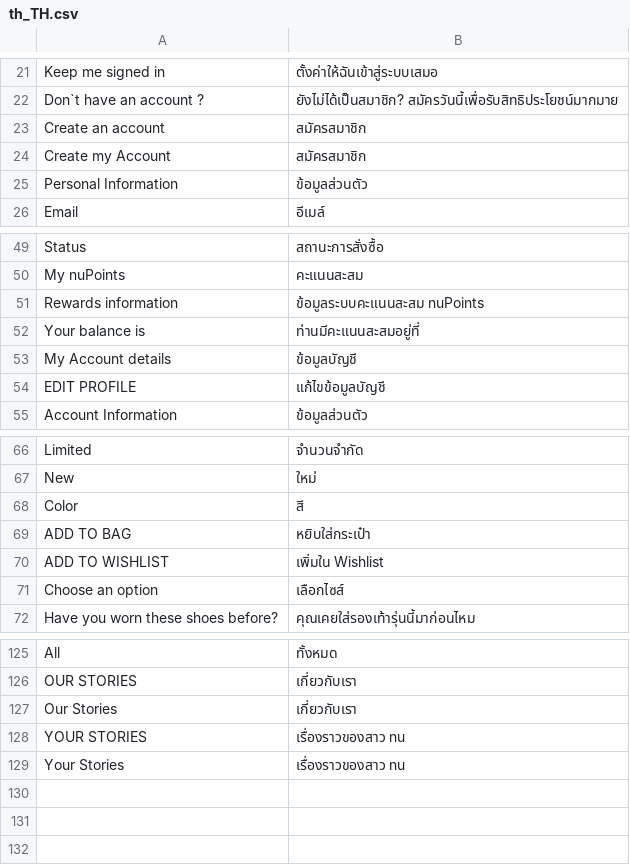
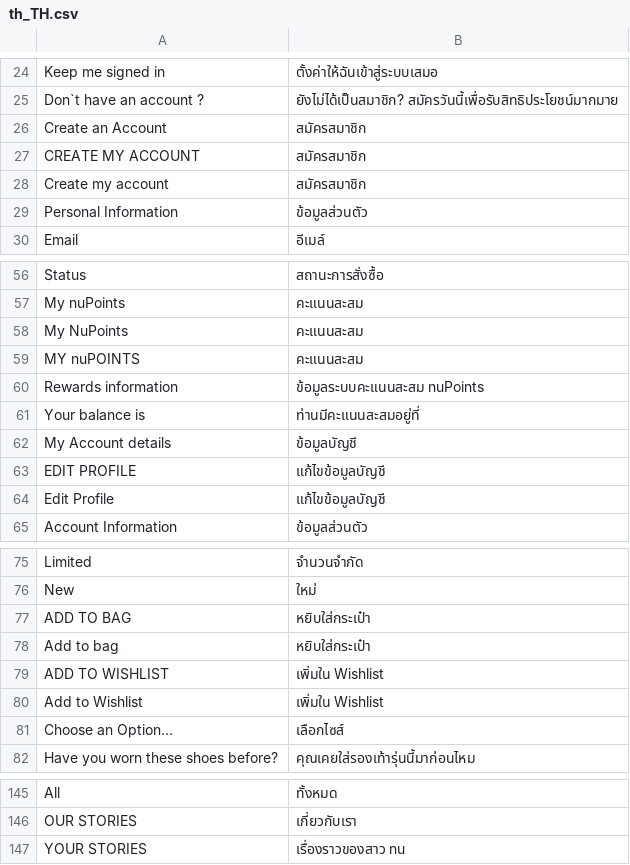
Before and after one commit to Jazz-Man/nubangkok, a CSV file: app/design/frontend/Bangkok/default/i18n/th_TH.csv, drawn as a sheet; only a part is shown, gaps mark what is left out; the diff covers the shown part only.

```diff
--- a/app/design/frontend/Bangkok/default/i18n/th_TH.csv
+++ b/app/design/frontend/Bangkok/default/i18n/th_TH.csv
@@ -23,3 +26,4 @@
-"Create an account","สมัครสมาชิก"
-"Create my Account","สมัครสมาชิก"
+"Create an Account","สมัครสมาชิก"
+"CREATE MY ACCOUNT","สมัครสมาชิก"
+"Create my account","สมัครสมาชิก"
 "Personal Information","ข้อมูลส่วนตัว"
@@ -50,2 +57,4 @@
 "My nuPoints","คะแนนสะสม"
+"My NuPoints","คะแนนสะสม"
+"MY nuPOINTS","คะแนนสะสม"
 "Rewards information","ข้อมูลระบบคะแนนสะสม nuPoints"
@@ -54,2 +63,3 @@
 "EDIT PROFILE","แก้ไขข้อมูลบัญชี"
+"Edit Profile","แก้ไขข้อมูลบัญชี"
 "Account Information","ข้อมูลส่วนตัว"
@@ -67,6 +76,7 @@
 "New","ใหม่"
-"Color","สี"
 "ADD TO BAG","หยิบใส่กระเป๋า"
+"Add to bag","หยิบใส่กระเป๋า"
 "ADD TO WISHLIST","เพิ่มใน Wishlist"
-"Choose an option","เลือกไซส์"
+"Add to Wishlist","เพิ่มใน Wishlist"
+"Choose an Option...","เลือกไซส์"
 "Have you worn these shoes before?","คุณเคยใส่รองเท้ารุ่นนี้มาก่อนไหม"
@@ -126,4 +146,2 @@
 "OUR STORIES","เกี่ยวกับเรา"
-"Our Stories","เกี่ยวกับเรา"
 "YOUR STORIES","เรื่องราวของสาว nu"
-"Your Stories","เรื่องราวของสาว nu"
```
Also changed, not shown: 18 added rows, 3 removed rows and 7 edited cells elsewhere in this file, 2 other files.
